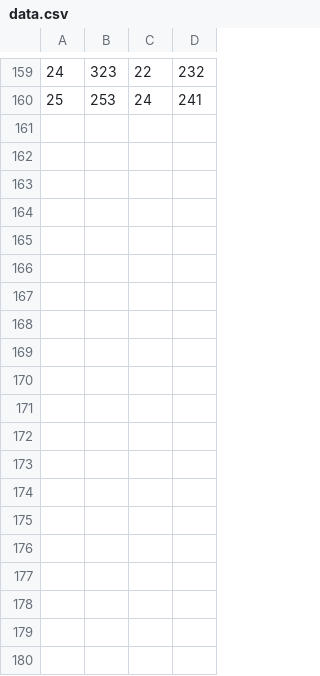
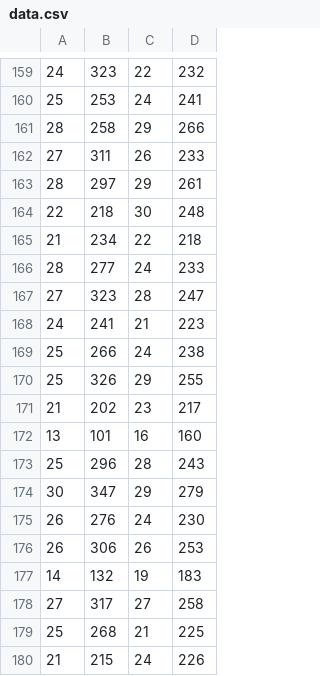
Before and after one commit to wltjr/cap6635, a CSV file: project/data.csv, drawn as a sheet; only a part is shown, gaps mark what is left out; the diff covers the shown part only.

Commit message:
project/data.csv: More data

```diff
--- a/project/data.csv
+++ b/project/data.csv
@@ -160 +160,21 @@
 25,253,24,241
+28,258,29,266
+27,311,26,233
+28,297,29,261
+22,218,30,248
+21,234,22,218
+28,277,24,233
+27,323,28,247
+24,241,21,223
+25,266,24,238
+25,326,29,255
+21,202,23,217
+13,101,16,160
+25,296,28,243
+30,347,29,279
+26,276,24,230
+26,306,26,253
+14,132,19,183
+27,317,27,258
+25,268,21,225
+21,215,24,226
```
Also changed, not shown: 15 added rows elsewhere in this file.
